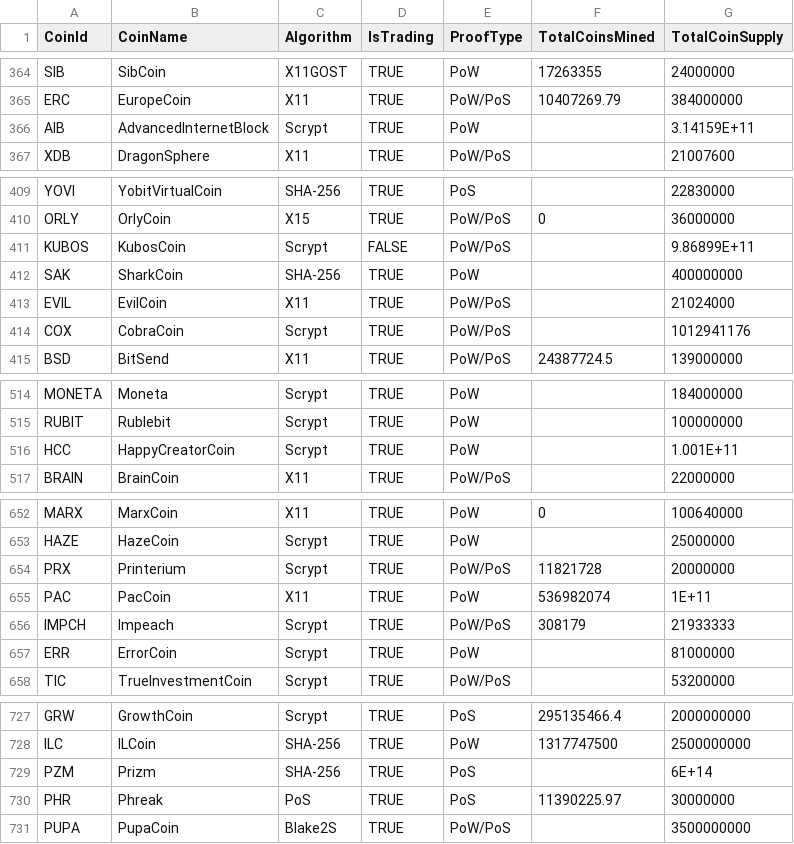
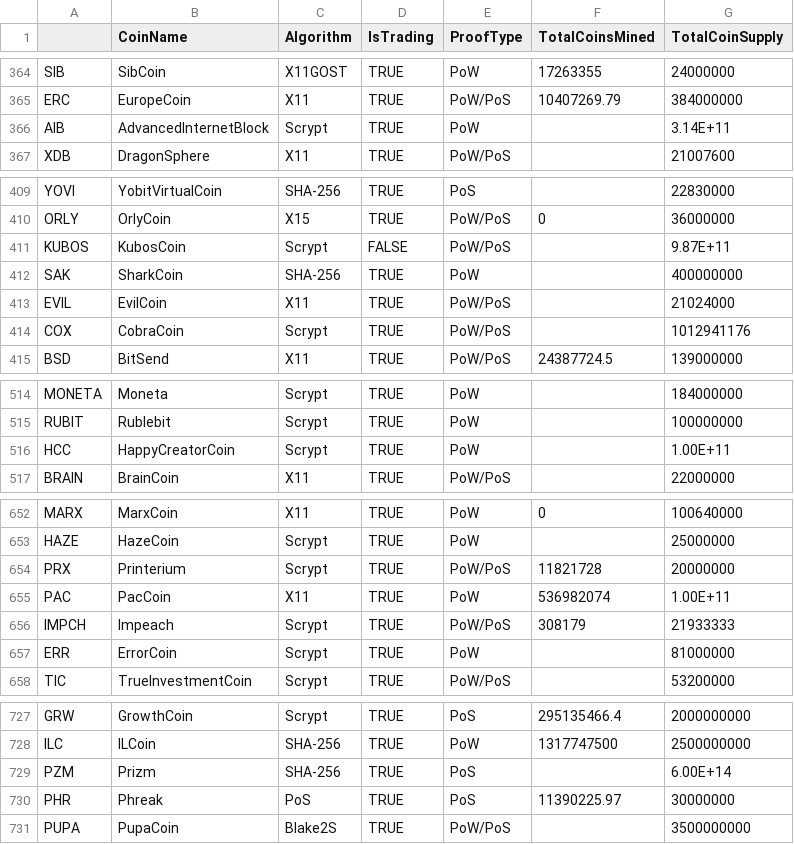
Before and after one commit to ryanmorin/cryptocurrencies, a CSV file: crypto_data.csv, drawn as a sheet; only a part is shown, gaps mark what is left out; the diff covers the shown part only.

```diff
--- a/crypto_data.csv
+++ b/crypto_data.csv
@@ -1 +1 @@
-CoinId,CoinName,Algorithm,IsTrading,ProofType,TotalCoinsMined,TotalCoinSupply
+,CoinName,Algorithm,IsTrading,ProofType,TotalCoinsMined,TotalCoinSupply
@@ -365,3 +365,3 @@ SIB,SibCoin,X11GOST,TRUE,PoW,17263355,24000000
 ERC,EuropeCoin,X11,TRUE,PoW/PoS,10407269.79,384000000
-AIB,AdvancedInternetBlock,Scrypt,TRUE,PoW,,3.14159E+11
+AIB,AdvancedInternetBlock,Scrypt,TRUE,PoW,,3.14E+11
 XDB,DragonSphere,X11,TRUE,PoW/PoS,,21007600
@@ -410,3 +410,3 @@ YOVI,YobitVirtualCoin,SHA-256,TRUE,PoS,,22830000
 ORLY,OrlyCoin,X15,TRUE,PoW/PoS,0,36000000
-KUBOS,KubosCoin,Scrypt,FALSE,PoW/PoS,,9.86899E+11
+KUBOS,KubosCoin,Scrypt,FALSE,PoW/PoS,,9.87E+11
 SAK,SharkCoin,SHA-256,TRUE,PoW,,400000000
@@ -515,3 +515,3 @@ MONETA,Moneta,Scrypt,TRUE,PoW,,184000000
 RUBIT,Rublebit,Scrypt,TRUE,PoW,,100000000
-HCC,HappyCreatorCoin ,Scrypt,TRUE,PoW,,1.001E+11
+HCC,HappyCreatorCoin ,Scrypt,TRUE,PoW,,1.00E+11
 BRAIN,BrainCoin,X11,TRUE,PoW/PoS,,22000000
@@ -654,3 +654,3 @@ HAZE,HazeCoin,Scrypt,TRUE,PoW,,25000000
 PRX,Printerium,Scrypt,TRUE,PoW/PoS,11821728,20000000
-PAC,PacCoin,X11,TRUE,PoW,536982074,1E+11
+PAC,PacCoin,X11,TRUE,PoW,536982074,1.00E+11
 IMPCH,Impeach,Scrypt,TRUE,PoW/PoS,308179,21933333
@@ -728,3 +728,3 @@ GRW,GrowthCoin,Scrypt,TRUE,PoS,295135466.4,2000000000
 ILC,ILCoin,SHA-256,TRUE,PoW,1317747500,2500000000
-PZM,Prizm,SHA-256,TRUE,PoS,,6E+14
+PZM,Prizm,SHA-256,TRUE,PoS,,6.00E+14
 PHR,Phreak,PoS,TRUE,PoS,11390225.97,30000000
```
Also changed, not shown: 21 edited cells elsewhere in this file, 2 other files.
